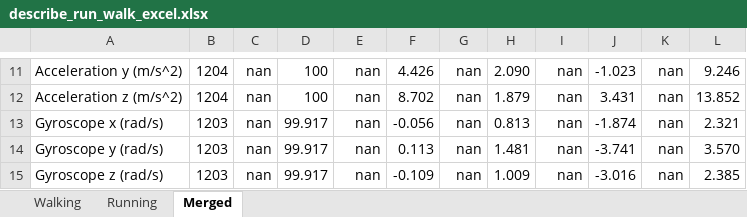
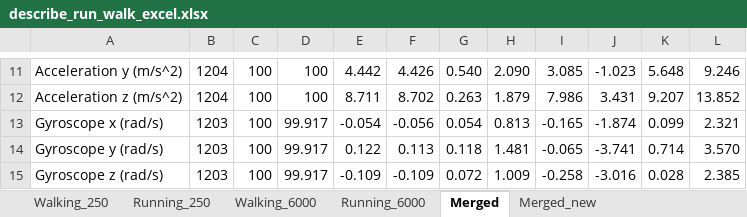
Before and after one commit to kim66003/ML4QS_group25, an Excel workbook: Python3Code/Chapter2/results/describe_run_walk_excel.xlsx, sheet Merged, drawn as a sheet; only a part is shown, gaps mark what is left out; values as stored, in another font and other column widths than the file's, no borders; the diff covers the shown part only; the diff names each change by its address in the sheet, - before the commit and + after, or states it on an @@ line.

```diff
--- a/Python3Code/Chapter2/results/describe_run_walk_excel.xlsx (sheet Merged)
+++ b/Python3Code/Chapter2/results/describe_run_walk_excel.xlsx (sheet Merged)
-sheet tab: Walking
+sheet tab: Walking_250
-sheet tab: Running
+sheet tab: Running_250
+sheet tab: Walking_6000
+sheet tab: Running_6000
+sheet tab: Merged_new
-C11:C15: nan
+C11:C15: 100
-E11: nan
+E11: 4.442
-G11: nan
+G11: 0.540
-I11: nan
+I11: 3.085
-K11: nan
+K11: 5.648
-E12: nan
+E12: 8.711
-G12: nan
+G12: 0.263
-I12: nan
+I12: 7.986
-K12: nan
+K12: 9.207
-E13: nan
+E13: -0.054
-G13: nan
+G13: 0.054
-I13: nan
+I13: -0.165
-K13: nan
+K13: 0.099
-E14: nan
+E14: 0.122
-G14: nan
+G14: 0.118
-I14: nan
+I14: -0.065
-K14: nan
+K14: 0.714
-E15: nan
+E15: -0.109
-G15: nan
+G15: 0.072
-I15: nan
+I15: -0.258
-K15: nan
+K15: 0.028
```
Also changed, not shown: 35 edited cells elsewhere in this sheet.
